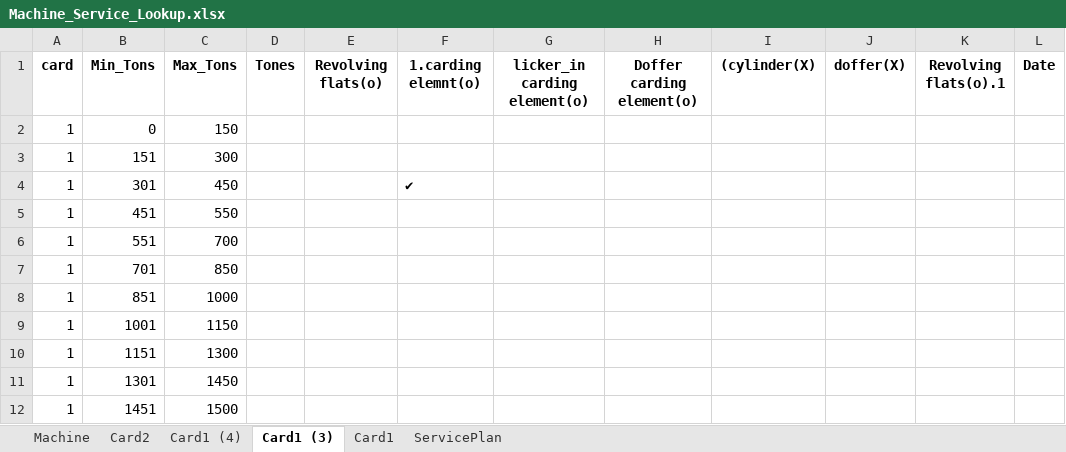
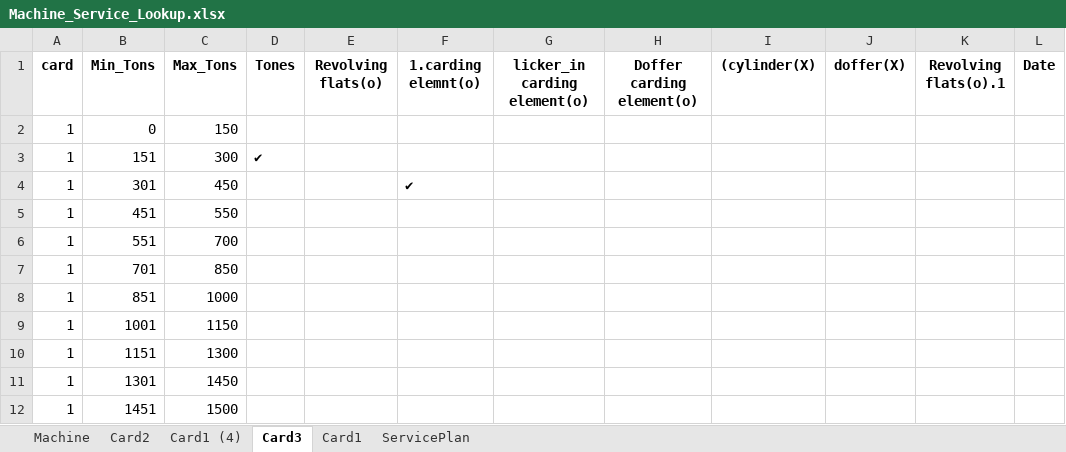
Before and after one commit to mahmedabdallh123/maintinance-app.py, an Excel workbook: Machine_Service_Lookup.xlsx, sheet Card3, drawn as a sheet; values as stored, in another font and other column widths than the file's, no borders; the diff names each change by its address in the sheet, - before the commit and + after, or states it on an @@ line.

Commit message:
update

```diff
--- a/Machine_Service_Lookup.xlsx (sheet Card3)
+++ b/Machine_Service_Lookup.xlsx (sheet Card3)
-sheet tab: Card1 (3)
+sheet tab: Card3
-D3 (Tones): (empty)
+D3 (Tones): ✔
```
